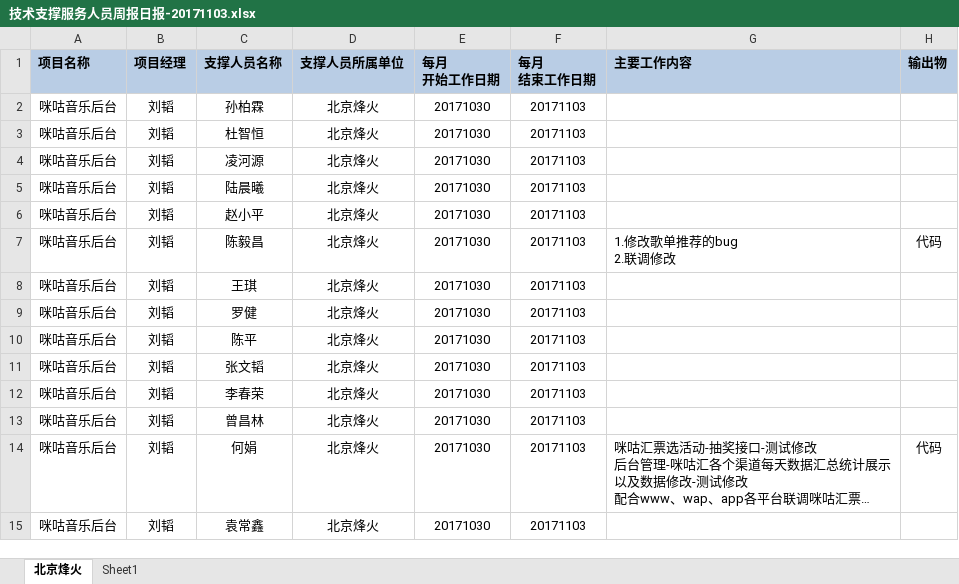
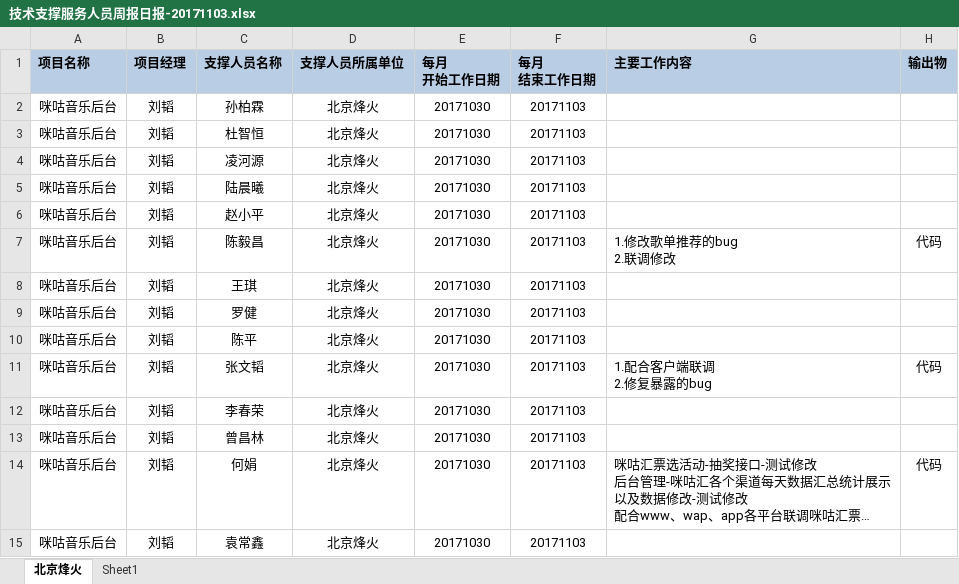
Before and after one commit to just-forking/weekReport, an Excel workbook: 20171103周报/技术支撑服务人员周报日报-20171103.xlsx, sheet 北京烽火, drawn as a sheet; long unchanged cells end in …; values as stored, in another font and other column widths than the file's, no borders; ↵ is a line break in a cell; the diff names each change by its address in the sheet, - before the commit and + after, or states it on an @@ line.

```diff
--- a/20171103周报/技术支撑服务人员周报日报-20171103.xlsx (sheet 北京烽火)
+++ b/20171103周报/技术支撑服务人员周报日报-20171103.xlsx (sheet 北京烽火)
-G11 (主要工作内容): (empty)
+G11 (主要工作内容): 1.配合客户端联调 ↵ 2.修复暴露的bug
-H11 (输出物): (empty)
+H11 (输出物): 代码
```
Also changed, not shown: 20171110周报/技术支撑服务人员周报日报-20171110.xlsx, 20171117周报/技术支撑服务人员周报日报-20171117.xlsx, 1 other file.
